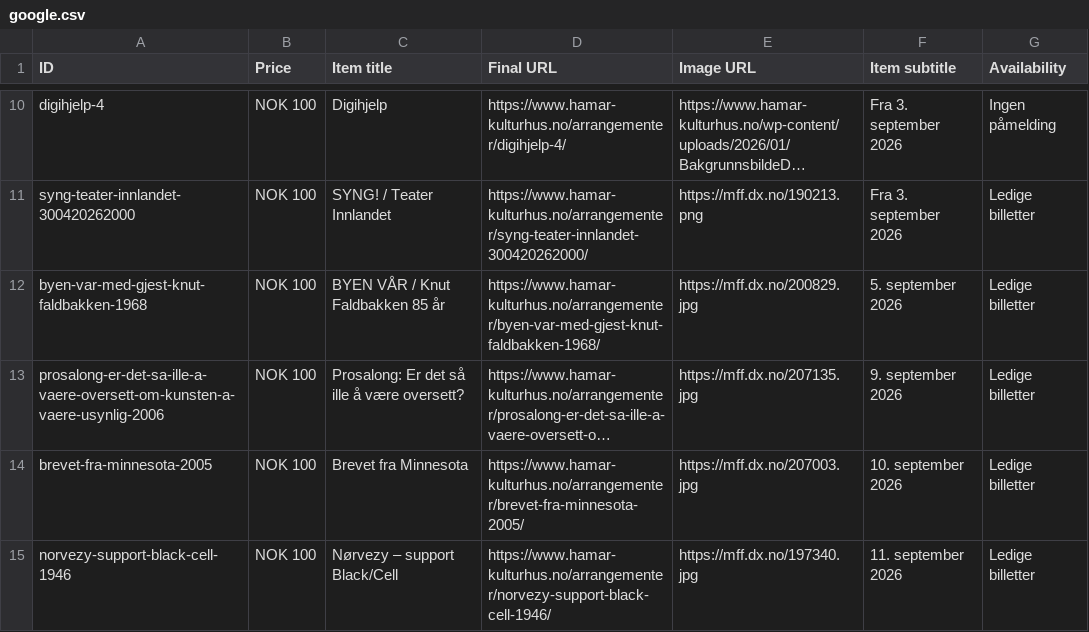
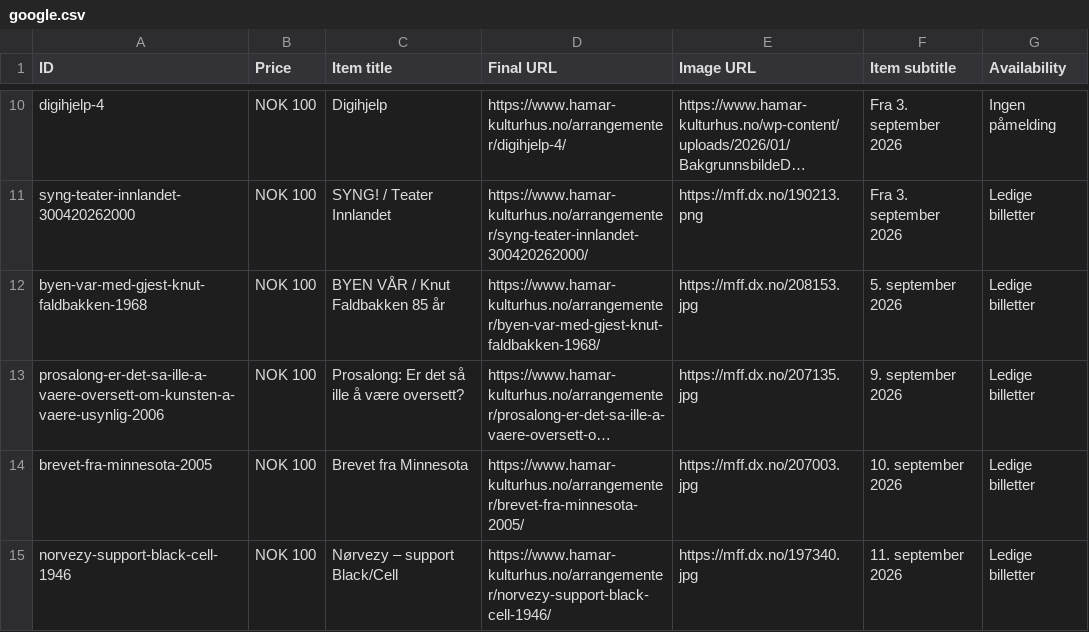
Before and after one commit to opmthomassen/hamar, a CSV file: google.csv, drawn as a sheet; only a part is shown, gaps mark what is left out; long unchanged cells end in …; the diff names each change by its address in the sheet, - before the commit and + after, or states it on an @@ line.

```diff
--- a/google.csv
+++ b/google.csv
-E12 (Image URL): https://mff.dx.no/200829.jpg
+E12 (Image URL): https://mff.dx.no/208153.jpg
```
Also changed, not shown: meta.csv.
